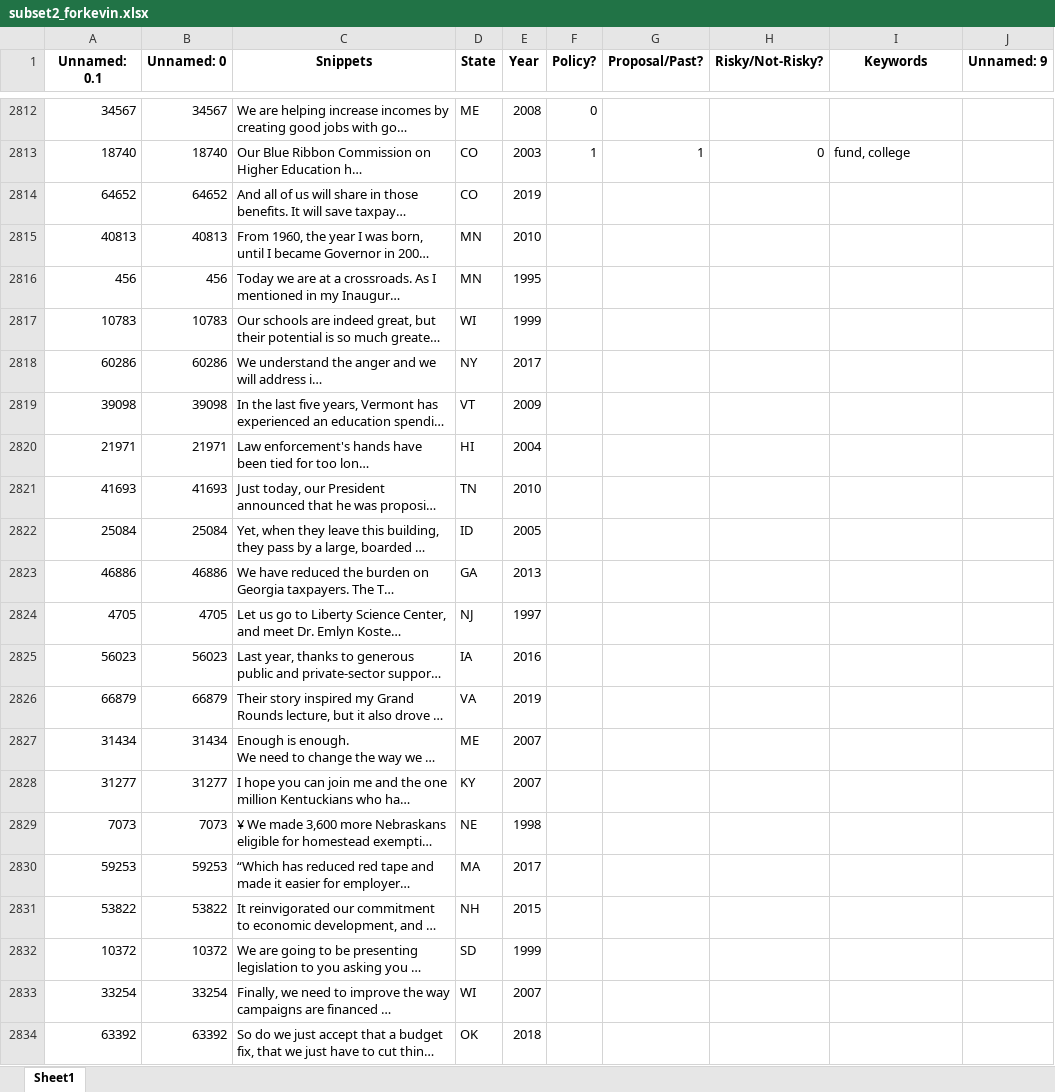
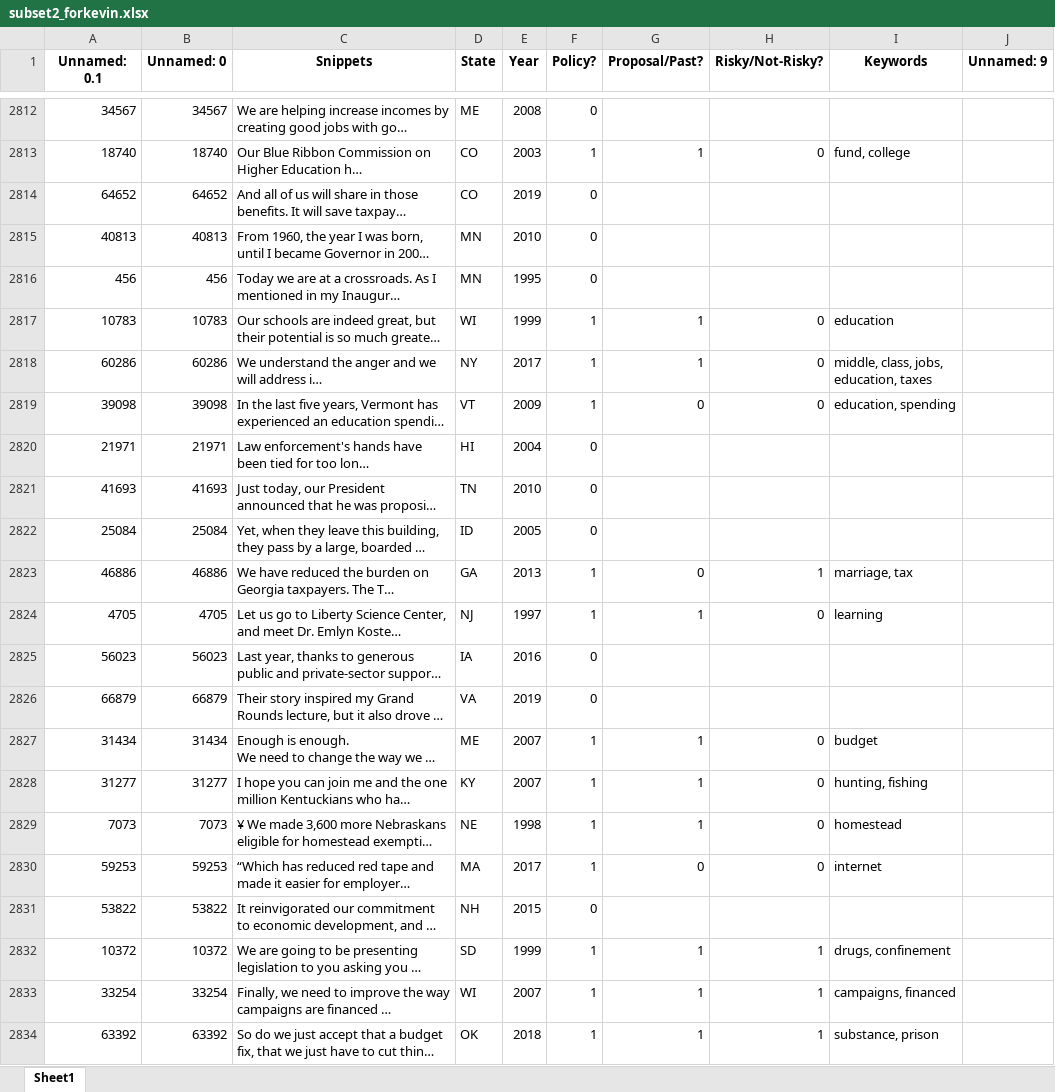
Before and after one commit to keverage-guan/RA-Work, an Excel workbook: guber/subset2_forkevin.xlsx, sheet Sheet1, drawn as a sheet; only a part is shown, gaps mark what is left out; long unchanged cells end in …; values as stored, in another font and other column widths than the file's, no borders; the diff covers the shown part only; the diff names each change by its address in the sheet, - before the commit and + after, or states it on an @@ line.

Commit message:
more snippets

```diff
--- a/guber/subset2_forkevin.xlsx (sheet Sheet1)
+++ b/guber/subset2_forkevin.xlsx (sheet Sheet1)
-F2814:F2816 (Policy?): (empty)
+F2814:F2816 (Policy?): 0
-F2817:F2819 (Policy?): (empty)
+F2817:F2819 (Policy?): 1
-G2817:G2818 (Proposal/Past?): (empty)
+G2817:G2818 (Proposal/Past?): 1
-H2817:H2819 (Risky/Not-Risky?): (empty)
+H2817:H2819 (Risky/Not-Risky?): 0
-I2817 (Keywords): (empty)
+I2817 (Keywords): education
-I2818 (Keywords): (empty)
+I2818 (Keywords): middle, class, jobs, education, taxes
-G2819 (Proposal/Past?): (empty)
+G2819 (Proposal/Past?): 0
-I2819 (Keywords): (empty)
+I2819 (Keywords): education, spending
-F2820:F2822 (Policy?): (empty)
+F2820:F2822 (Policy?): 0
-F2823:F2824 (Policy?): (empty)
+F2823:F2824 (Policy?): 1
-G2823 (Proposal/Past?): (empty)
+G2823 (Proposal/Past?): 0
-H2823 (Risky/Not-Risky?): (empty)
+H2823 (Risky/Not-Risky?): 1
-I2823 (Keywords): (empty)
+I2823 (Keywords): marriage, tax
-G2824 (Proposal/Past?): (empty)
+G2824 (Proposal/Past?): 1
-H2824 (Risky/Not-Risky?): (empty)
+H2824 (Risky/Not-Risky?): 0
-I2824 (Keywords): (empty)
+I2824 (Keywords): learning
-F2825:F2826 (Policy?): (empty)
+F2825:F2826 (Policy?): 0
-F2827:F2830 (Policy?): (empty)
+F2827:F2830 (Policy?): 1
-G2827:G2829 (Proposal/Past?): (empty)
+G2827:G2829 (Proposal/Past?): 1
-H2827:H2830 (Risky/Not-Risky?): (empty)
+H2827:H2830 (Risky/Not-Risky?): 0
-I2827 (Keywords): (empty)
+I2827 (Keywords): budget
-I2828 (Keywords): (empty)
+I2828 (Keywords): hunting, fishing
-I2829 (Keywords): (empty)
+I2829 (Keywords): homestead
-G2830 (Proposal/Past?): (empty)
+G2830 (Proposal/Past?): 0
-I2830 (Keywords): (empty)
+I2830 (Keywords): internet
-F2831 (Policy?): (empty)
+F2831 (Policy?): 0
-F2832:F2834 (Policy?): (empty)
+F2832:F2834 (Policy?): 1
-G2832:G2834 (Proposal/Past?): (empty)
+G2832:G2834 (Proposal/Past?): 1
-H2832:H2834 (Risky/Not-Risky?): (empty)
+H2832:H2834 (Risky/Not-Risky?): 1
-I2832 (Keywords): (empty)
+I2832 (Keywords): drugs, confinement
-I2833 (Keywords): (empty)
+I2833 (Keywords): campaigns, financed
-I2834 (Keywords): (empty)
+I2834 (Keywords): substance, prison
```
Also changed, not shown: 156 edited cells elsewhere in this sheet, 1 other file.
